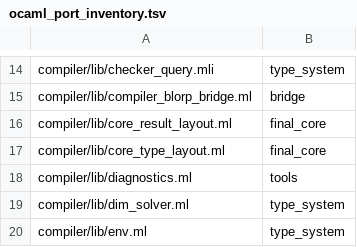
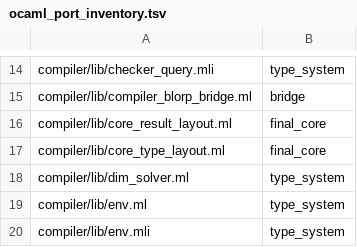
Before and after one commit to kablorp/blorp, a TSV file: compiler/blorp/src/stage_99_meta/ocaml_port_inventory.tsv, drawn as a sheet; only a part is shown, gaps mark what is left out; the shorter side is filled out with more unchanged rows.

Commit message:
clenaup ocaml

```diff
--- a/compiler/blorp/src/stage_99_meta/ocaml_port_inventory.tsv
+++ b/compiler/blorp/src/stage_99_meta/ocaml_port_inventory.tsv
@@ -17,3 +17,2 @@ compiler/lib/core_result_layout.ml	final_core
 compiler/lib/core_type_layout.ml	final_core
-compiler/lib/diagnostics.ml	tools
 compiler/lib/dim_solver.ml	type_system
```
Also changed, not shown: 6 other files.
